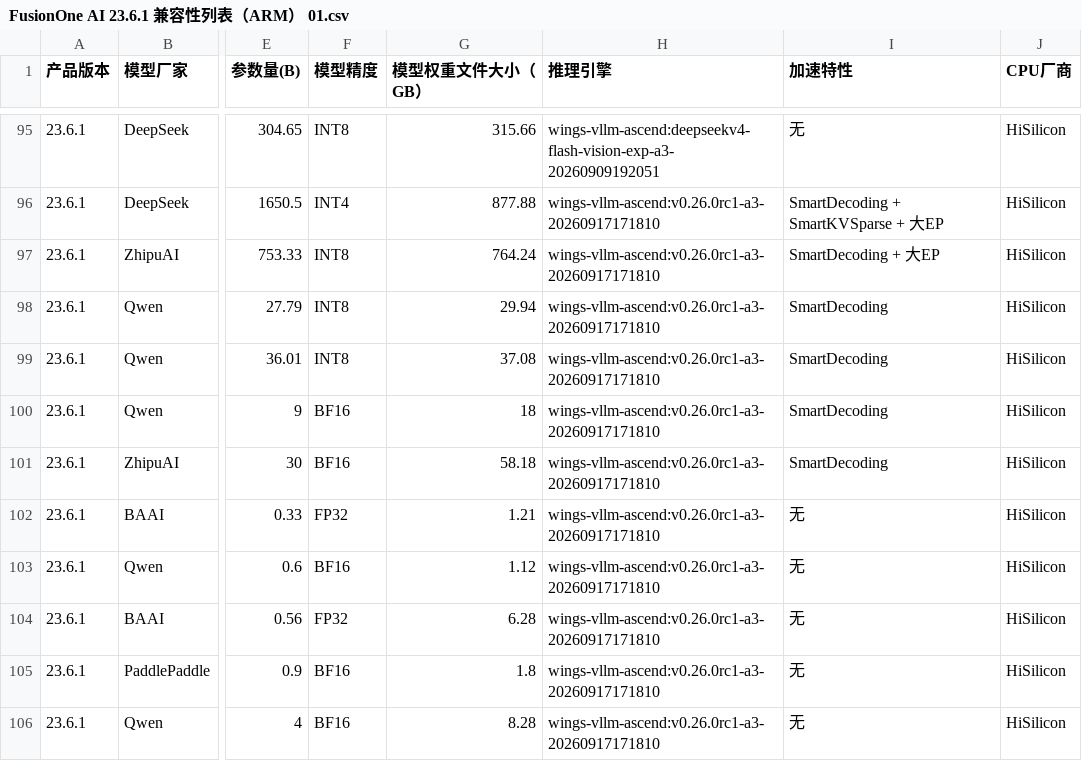
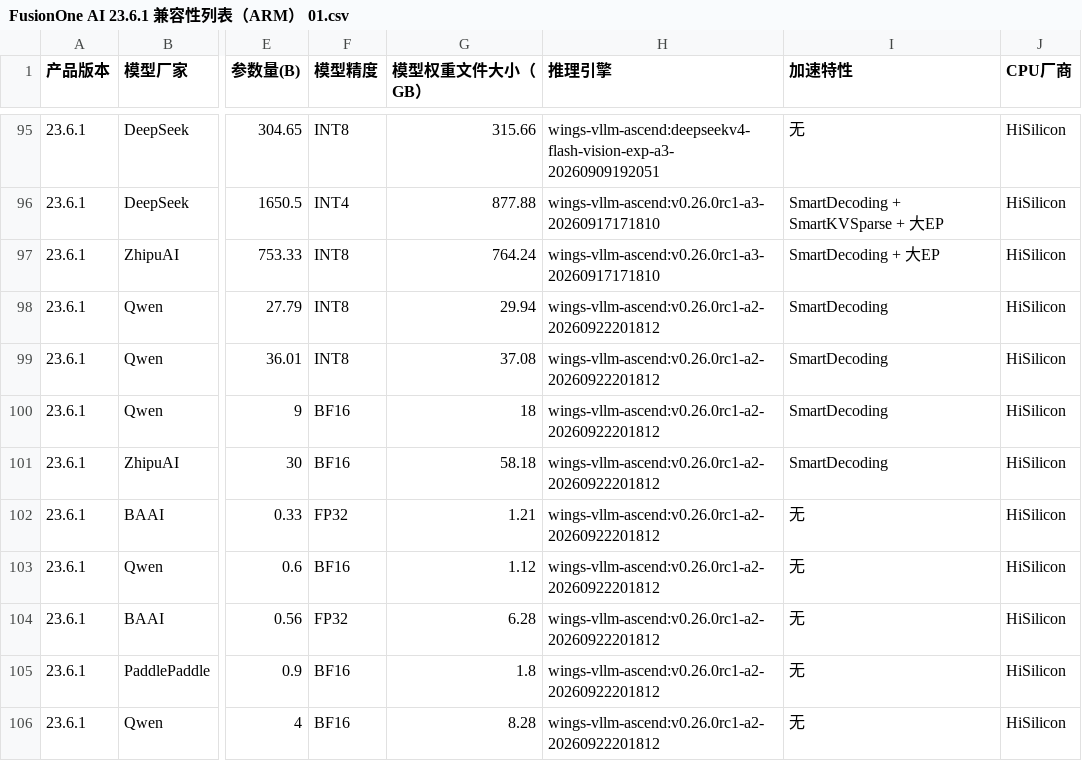
Before and after one commit to sunchendd/wings-infer-pro, a CSV file: Compatibility_List/FusionOne AI 23.6.1中文/FusionOne AI 23.6.1 兼容性列表（ARM） 01.csv, drawn as a sheet; only a part is shown, gaps mark what is left out; the diff names each change by its address in the sheet, - before the commit and + after, or states it on an @@ line.

Commit message:
[xfusion] Update the images name of  9 model(ISV project) compatibility matrix with ascend-a2 vllm-ascend-0.26.0rc.
Offering: FusionOS 26
CVE:
Reference: https://github.com/vllm-project/vllm-ascend/tree/v0.26.0rc1
Type: requirements
DTS/US: US20260817365310
reason: update the images name of  9 model(ISV project) compatibility matrix with ascend-a2 vllm-ascend-0.26.0rc.

Signed-off-by: tangjinlong tangjinlong@xfusion.com
Signed-off-by: wulinfeng wulinfeng@xfusion.com

```diff
--- a/Compatibility_List/FusionOne AI 23.6.1中文/FusionOne AI 23.6.1 兼容性列表（ARM） 01.csv
+++ b/Compatibility_List/FusionOne AI 23.6.1中文/FusionOne AI 23.6.1 兼容性列表（ARM） 01.csv
-H98:H106 (推理引擎): wings-vllm-ascend:v0.26.0rc1-a3-20260917171810
+H98:H106 (推理引擎): wings-vllm-ascend:v0.26.0rc1-a2-20260922201812
```
Also changed, not shown: Compatibility_List/FusionOne AI 23.6.1英文/FusionOne AI 23.6.1 Compatibility List (ARM) 01.csv.
